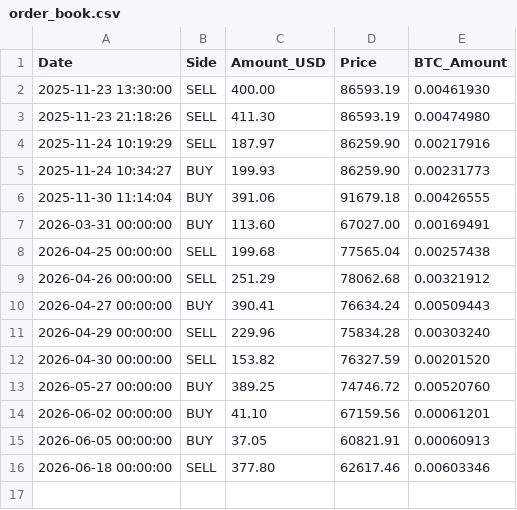
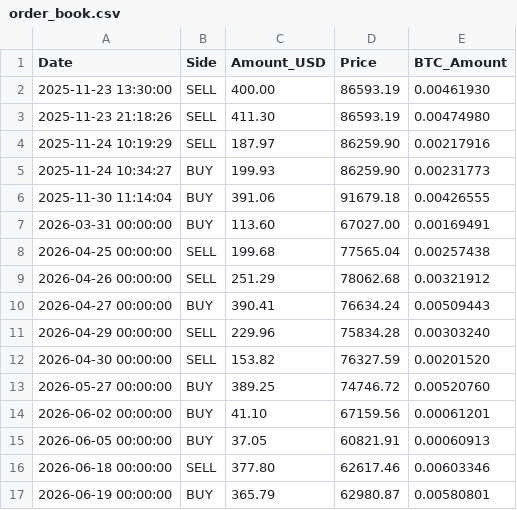
Before and after one commit to LucasHonoratoDeSouza/Bitcoin-Quant-Project, a CSV file: data/accounting/order_book.csv, drawn as a sheet; the diff names each change by its address in the sheet, - before the commit and + after, or states it on an @@ line.

```diff
--- a/data/accounting/order_book.csv
+++ b/data/accounting/order_book.csv
+row 17: 2026-06-19 00:00:00 | BUY | 365.79 | 62980.87 | 0.00580801
```
Also changed, not shown: data/signals/score_history.csv, 8 other files.
